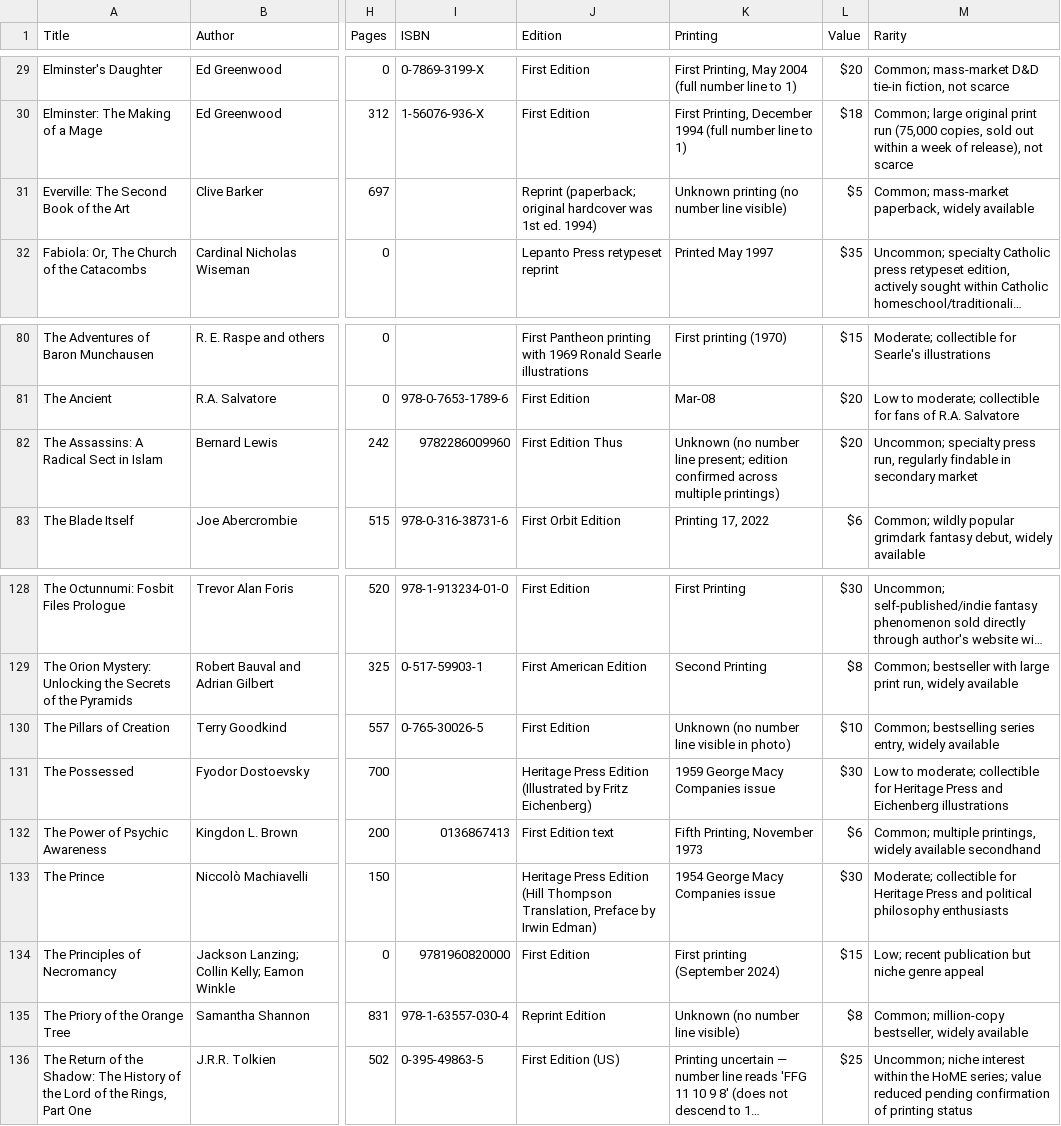
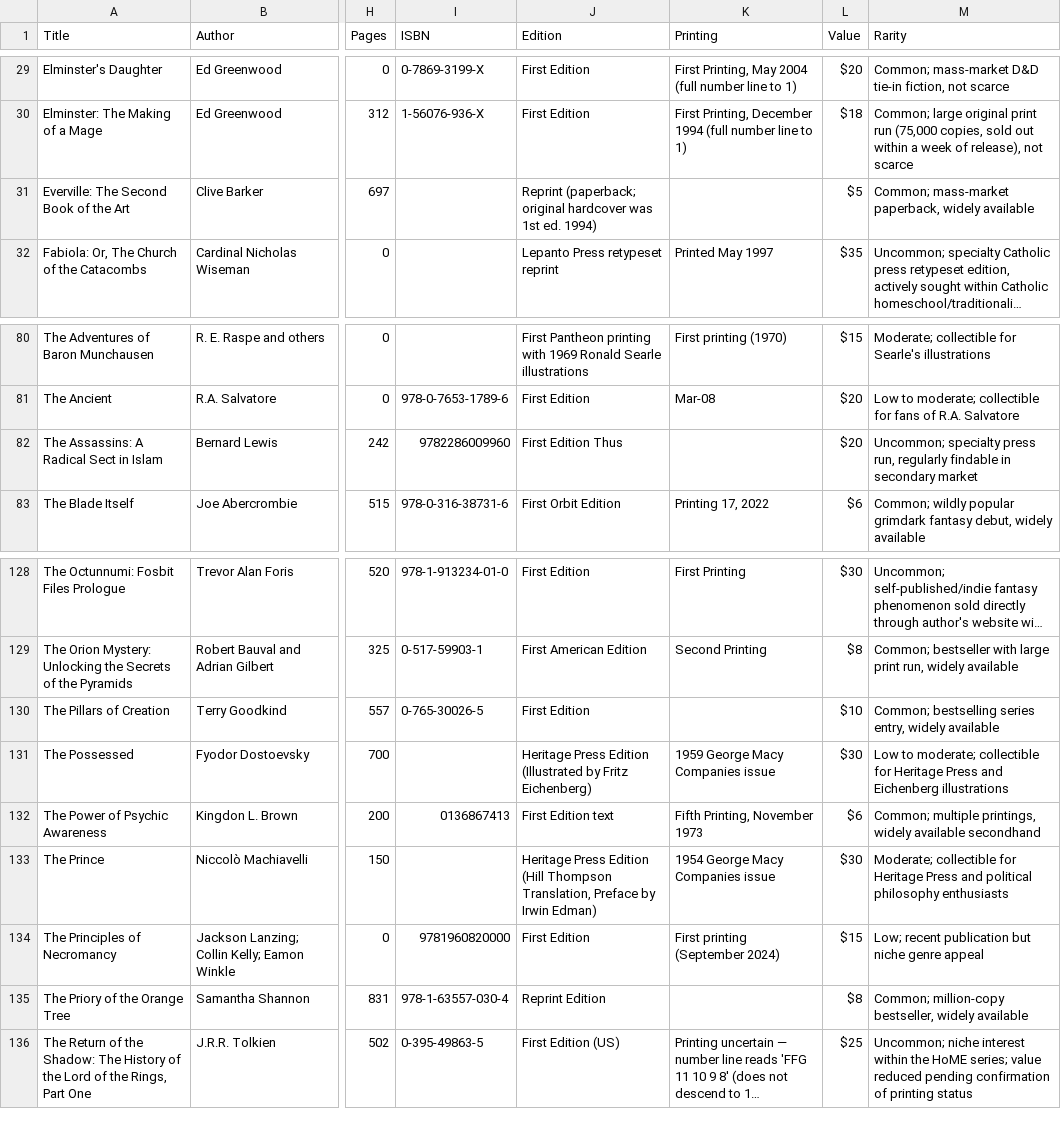
Before and after one commit to Darkstre/book-collection, a CSV file: books.csv, drawn as a sheet; only a part is shown, gaps mark what is left out; long unchanged cells end in …; the diff names each change by its address in the sheet, - before the commit and + after, or states it on an @@ line.

Commit message:
Update books.csv

```diff
--- a/books.csv
+++ b/books.csv
-K31 (Printing): Unknown printing (no number line visible)
+K31 (Printing): (empty)
-K82 (Printing): Unknown (no number line present; edition confirmed across multiple printings)
+K82 (Printing): (empty)
-K130 (Printing): Unknown (no number line visible in photo)
+K130 (Printing): (empty)
-K135 (Printing): Unknown (no number line visible)
+K135 (Printing): (empty)
```
